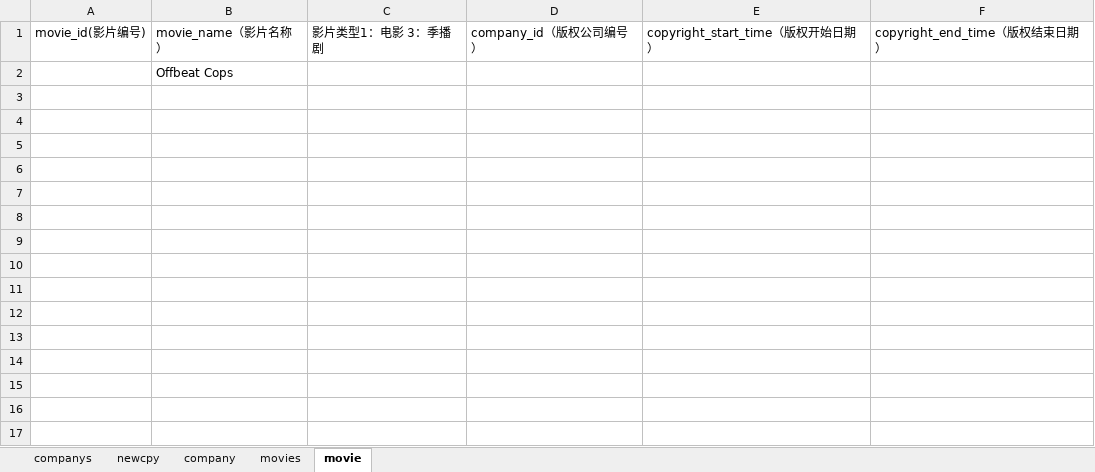
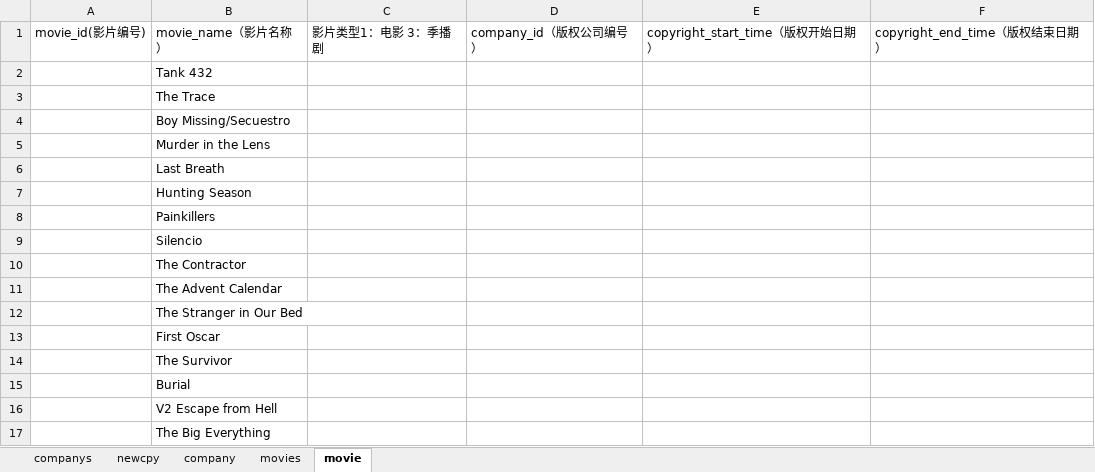
Before and after one commit to pursue-wind/emdb, an Excel workbook: docs/movies.xlsx, sheet movie, drawn as a sheet; values as stored, in another font and other column widths than the file's, no borders; the diff names each change by its address in the sheet, - before the commit and + after, or states it on an @@ line.

Commit message:
update company movie

```diff
--- a/docs/movies.xlsx (sheet movie)
+++ b/docs/movies.xlsx (sheet movie)
-B2: Offbeat Cops
+B2: Tank 432
+row 3:  | The Trace
+row 4:  | Boy Missing/Secuestro
+row 5:  | Murder in the Lens
+row 6:  | Last Breath
+row 7:  | Hunting Season
+row 8:  | Painkillers
+row 9:  | Silencio
+row 10:  | The Contractor
+row 11:  | The Advent Calendar
+row 12:  | The Stranger in Our Bed
+row 13:  | First Oscar
+row 14:  | The Survivor
+row 15:  | Burial
+row 16:  | V2 Escape from Hell
+row 17:  | The Big Everything
```
Also changed, not shown: 1 other file.
